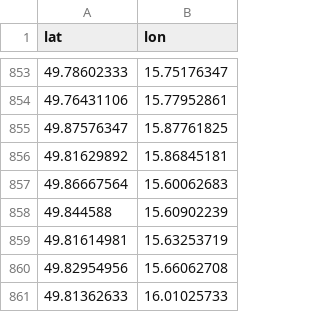
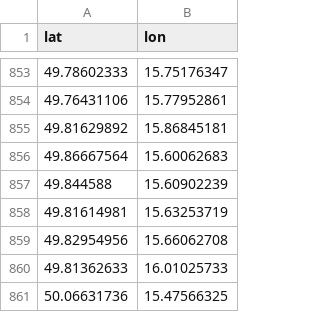
Before and after one commit to RichMar/BZ, a CSV file: OSMbodybezref.csv, drawn as a sheet; only a part is shown, gaps mark what is left out; the shorter side is filled out with more unchanged rows.

```diff
--- a/OSMbodybezref.csv
+++ b/OSMbodybezref.csv
@@ -854,3 +854,2 @@ lat,lon
 49.76431106,15.77952861
-49.87576347,15.87761825
 49.81629892,15.86845181
```
Also changed, not shown: enc-OSMchybejicibody.csv, statistika.csv, 4 other files.
